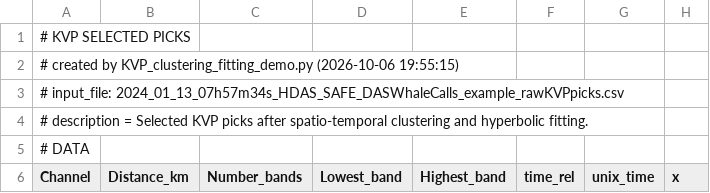
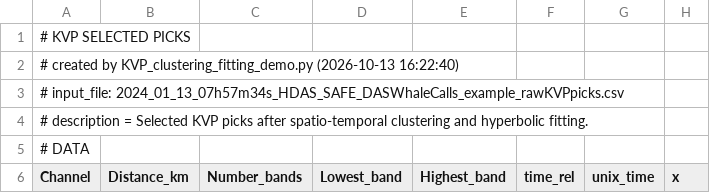
Before and after one commit to B-CSI/DASWhaleCalls, a CSV file: data_example/2024_01_13_07h57m34s_HDAS_SAFE_DASWhaleCalls_example_selectedKVPpicks.csv, drawn as a sheet; only a part is shown; the diff names each change by its address in the sheet, - before the commit and + after, or states it on an @@ line.

```diff
--- a/data_example/2024_01_13_07h57m34s_HDAS_SAFE_DASWhaleCalls_example_selectedKVPpicks.csv
+++ b/data_example/2024_01_13_07h57m34s_HDAS_SAFE_DASWhaleCalls_example_selectedKVPpicks.csv
-A2 (Channel): …by KVP_clustering_fitting_demo.py (2026-10-06 19:55:15)
+A2 (Channel): …by KVP_clustering_fitting_demo.py (2026-10-13 16:22:40)
```
Also changed, not shown: 1 other file.
